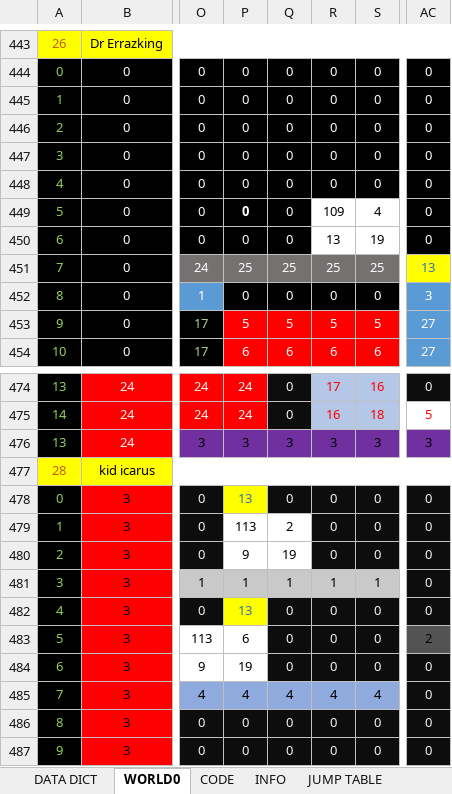
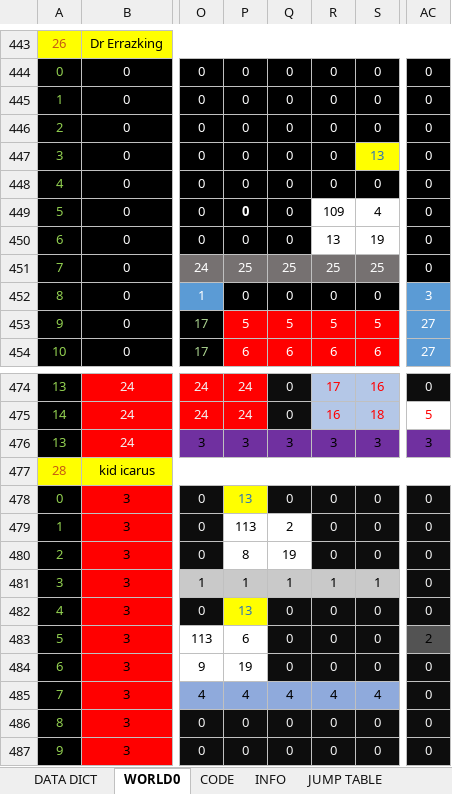
Before and after one commit to cmgonzalez/manic_pietro, an Excel workbook: GameEdit.xlsm, sheet WORLD0, drawn as a sheet; only a part is shown, gaps mark what is left out; values as stored, in another font and other column widths than the file's, no borders; charts and pictures not drawn; the diff names each change by its address in the sheet, - before the commit and + after, or states it on an @@ line.

```diff
--- a/GameEdit.xlsm (sheet WORLD0)
+++ b/GameEdit.xlsm (sheet WORLD0)
-S447: 0
+S447: 13
@@ S447 fill: #000000 → #FFFF00, text colour: #FFFFFF → #2F75B5 @@
-AC451: 13
+AC451: 0
@@ AC451 fill: #FFFF00 → #000000, text colour: #2F75B5 → #FFFFFF @@
-P480: 9
+P480: 8
```
Also changed, not shown: 11 other files.
